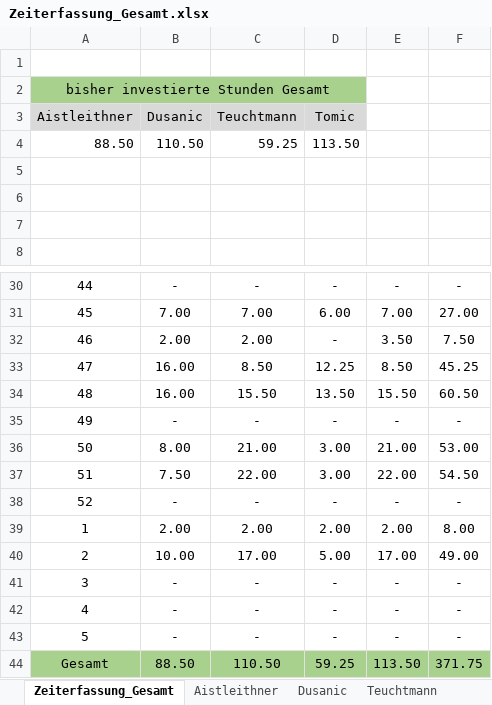
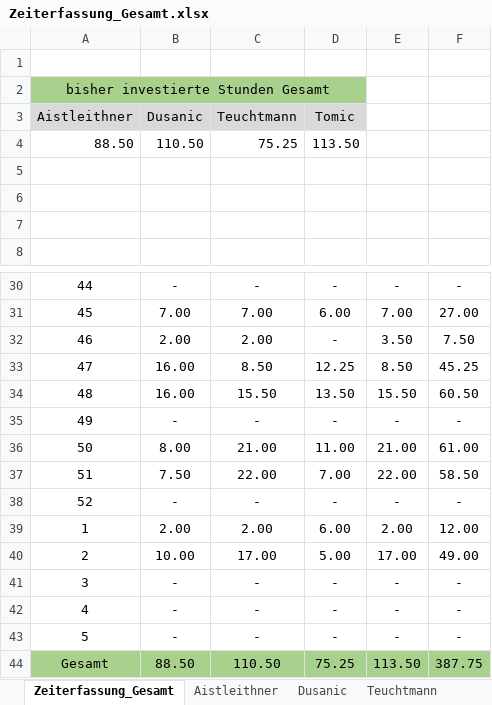
Before and after one commit to aistleithnera/258321_DKE_PR, an Excel workbook: Zeiterfassung/Zeiterfassung_Gesamt.xlsx, sheet Zeiterfassung_Gesamt, drawn as a sheet; only a part is shown, gaps mark what is left out; values as stored, in another font and other column widths than the file's, no borders; charts and pictures not drawn; the diff names each change by its address in the sheet, - before the commit and + after, or states it on an @@ line.

Commit message:
Update Zeiterfassung_Gesamt.xlsx

```diff
--- a/Zeiterfassung/Zeiterfassung_Gesamt.xlsx (sheet Zeiterfassung_Gesamt)
+++ b/Zeiterfassung/Zeiterfassung_Gesamt.xlsx (sheet Zeiterfassung_Gesamt)
-C4 (Teuchtmann): 59.25
+C4 (Teuchtmann): 75.25
-D36 (Tomic): 3.00
+D36 (Tomic): 11.00
-F36: 53.00
+F36: 61.00
-D37 (Tomic): 3.00
+D37 (Tomic): 7.00
-F37: 54.50
+F37: 58.50
-D39 (Tomic): 2.00
+D39 (Tomic): 6.00
-F39: 8.00
+F39: 12.00
-D44 (Tomic): 59.25
+D44 (Tomic): 75.25
-F44: 371.75
+F44: 387.75
```
Also changed, not shown: sheet Teuchtmann, charts or pictures.
